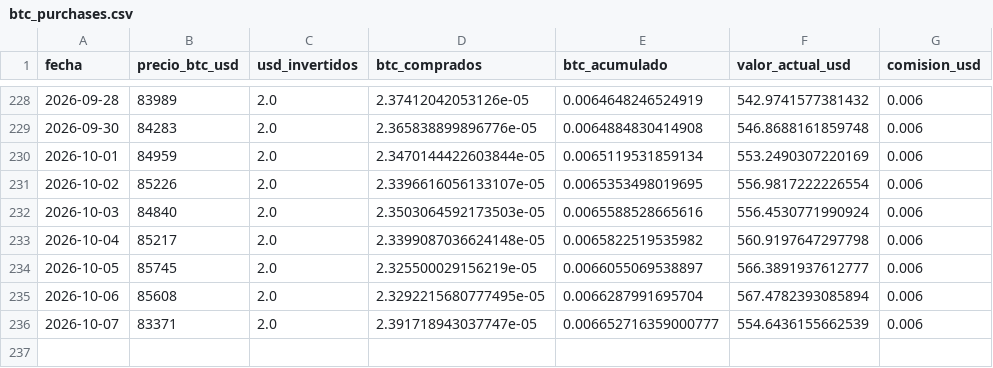
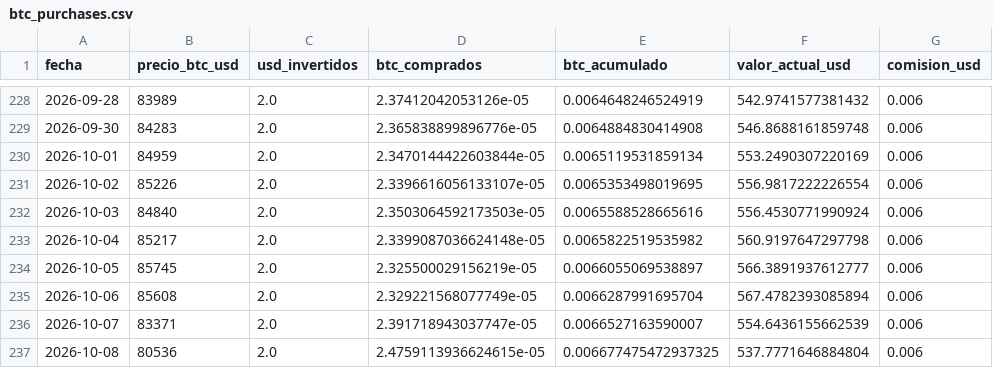
Before and after one commit to diodice-it/btc-dca-tracker, a CSV file: data/btc_purchases.csv, drawn as a sheet; only a part is shown, gaps mark what is left out.

```diff
--- a/data/btc_purchases.csv
+++ b/data/btc_purchases.csv
@@ -234,3 +234,4 @@ fecha,precio_btc_usd,usd_invertidos,btc_comprados,btc_acumulado,valor_actual_usd
 2026-10-05,85745,2.0,2.325500029156219e-05,0.0066055069538897,566.3891937612777,0.006
-2026-10-06,85608,2.0,2.3292215680777495e-05,0.0066287991695704,567.4782393085894,0.006
-2026-10-07,83371,2.0,2.391718943037747e-05,0.006652716359000777,554.6436155662539,0.006
+2026-10-06,85608,2.0,2.329221568077749e-05,0.0066287991695704,567.4782393085894,0.006
+2026-10-07,83371,2.0,2.391718943037747e-05,0.0066527163590007,554.6436155662539,0.006
+2026-10-08,80536,2.0,2.4759113936624615e-05,0.006677475472937325,537.7771646884804,0.006
```
Also changed, not shown: 1 other file.
